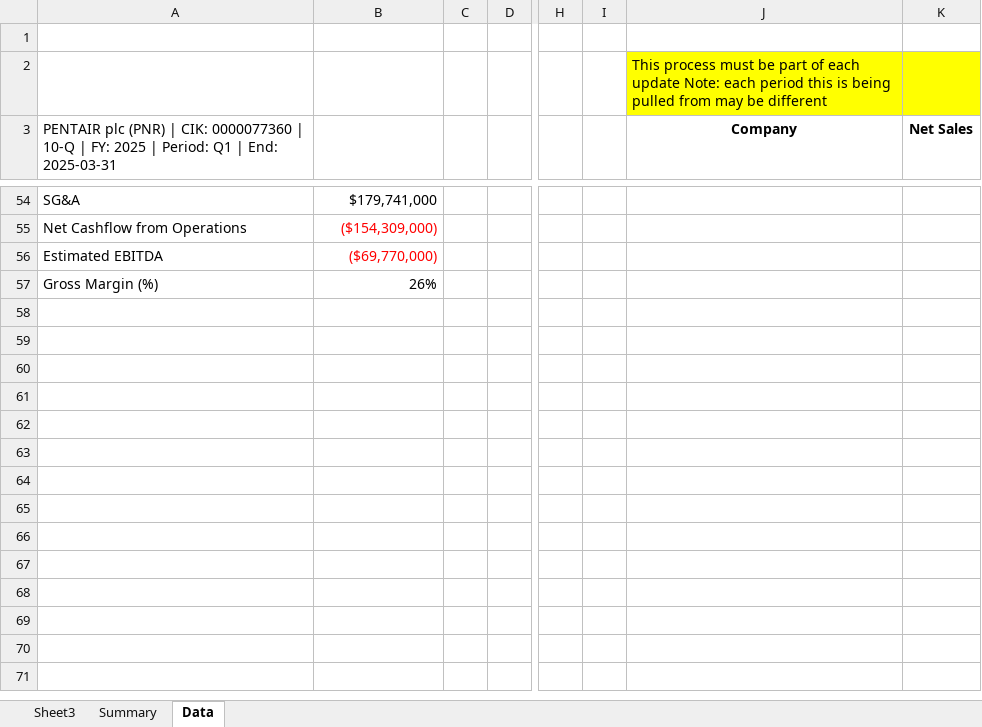
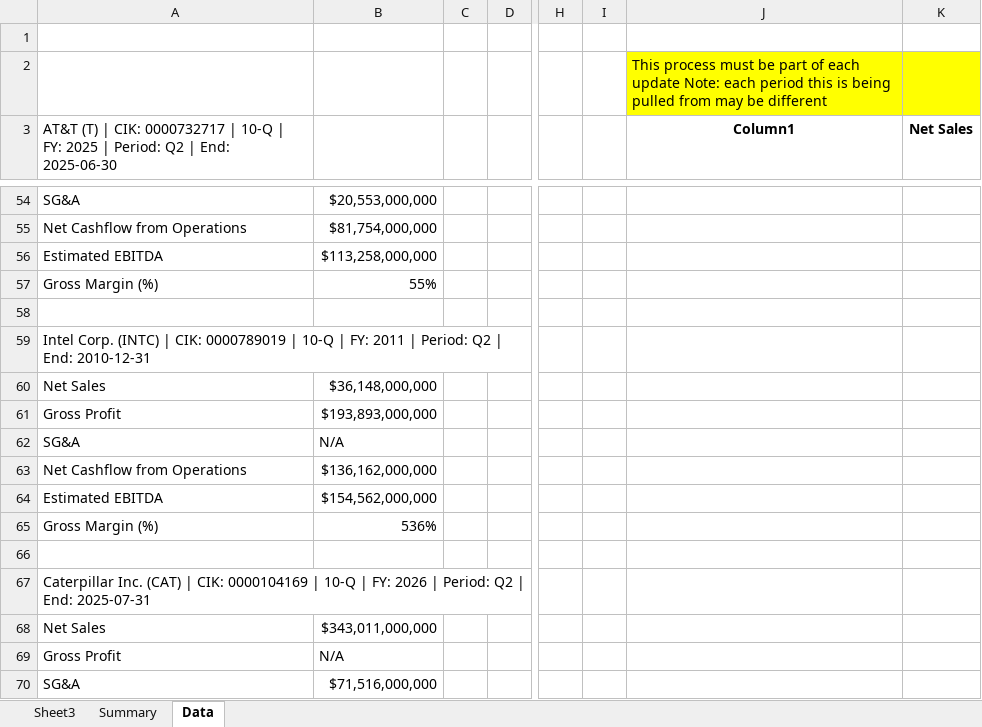
Before and after one commit to sammyhasan17/SEC-Portfolio-Analysis, an Excel workbook: ticker_file.xlsm, sheet Data, drawn as a sheet; only a part is shown, gaps mark what is left out; values as stored, in another font and other column widths than the file's, no borders; charts and pictures and table styles not drawn; rows hold the shown columns only; the diff covers the shown part only; the diff names each change by its address in the sheet, - before the commit and + after, or states it on an @@ line.

```diff
--- a/ticker_file.xlsm (sheet Data)
+++ b/ticker_file.xlsm (sheet Data)
-A3: PENTAIR plc (PNR) | CIK: 0000077360 | 10-Q | FY: 2025 | Period: Q1 | End: 2025-03-31
+A3: AT&T (T) | CIK: 0000732717 | 10-Q | FY: 2025 | Period: Q2 | End: 2025-06-30
-J3: Company
+J3: Column1
-B54: $179,741,000
+B54: $20,553,000,000
-B55: ($154,309,000)
+B55: $81,754,000,000
-B55:B56 text colour: #FF0000
+B55:B56 text colour: black
-B56: ($69,770,000)
+B56: $113,258,000,000
-B57: 26%
+B57: 55%
+row 58: (empty)
+row 59: Intel Corp. (INTC) | CIK: 0000789019 | 10-Q | FY: 2011 | Period: Q2 | End: 2010-12-31
+row 60: Net Sales | $36,148,000,000
+row 61: Gross Profit | $193,893,000,000
+row 62: SG&A | N/A
+row 63: Net Cashflow from Operations | $136,162,000,000
+row 64: Estimated EBITDA | $154,562,000,000
+row 65: Gross Margin (%) | 536%
+row 66: (empty)
+row 67: Caterpillar Inc. (CAT) | CIK: 0000104169 | 10-Q | FY: 2026 | Period: Q2 | End: 2025-07-31
+row 68: Net Sales | $343,011,000,000
+row 69: Gross Profit | N/A
+row 70: SG&A | $71,516,000,000
```
Also changed, not shown: 59 added rows, 51 edited cells and cell formats elsewhere in this sheet, charts or pictures, 1 other file.
